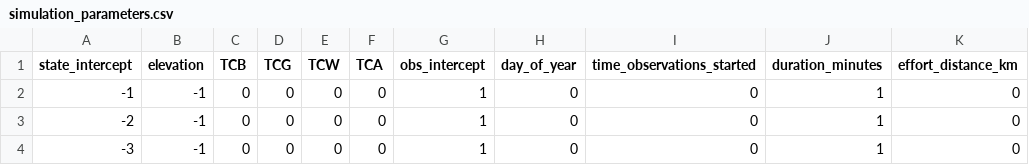
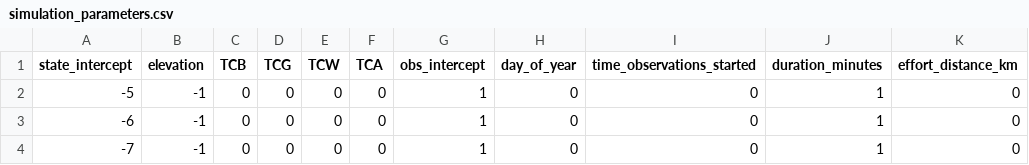
Before and after one commit to nahian-ahmed/Site-Clustering, a CSV file: config/simulation_parameters.csv, drawn as a sheet; only a part is shown; the diff names each change by its address in the sheet, - before the commit and + after, or states it on an @@ line.

```diff
--- a/config/simulation_parameters.csv
+++ b/config/simulation_parameters.csv
-A2 (state_intercept): -1
+A2 (state_intercept): -5
-A3 (state_intercept): -2
+A3 (state_intercept): -6
-A4 (state_intercept): -3
+A4 (state_intercept): -7
```
Also changed, not shown: 1 other file.
